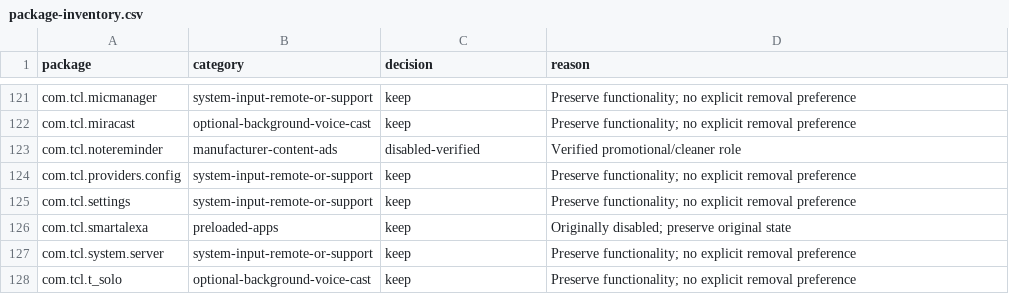
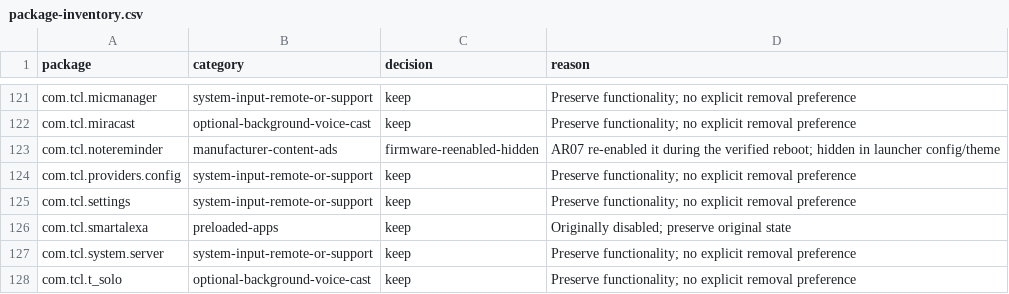
Before and after one commit to Anshmaan29/Tcl-ui, a CSV file: device/package-inventory.csv, drawn as a sheet; only a part is shown, gaps mark what is left out.

Commit message:
checkpoint 10: verify reboot and real remote; list apps for owner choices

```diff
--- a/device/package-inventory.csv
+++ b/device/package-inventory.csv
@@ -122,3 +122,3 @@ com.tcl.micmanager,system-input-remote-or-support,keep,Preserve functionality; n
 com.tcl.miracast,optional-background-voice-cast,keep,Preserve functionality; no explicit removal preference
-com.tcl.notereminder,manufacturer-content-ads,disabled-verified,Verified promotional/cleaner role
+com.tcl.notereminder,manufacturer-content-ads,firmware-reenabled-hidden,AR07 re-enabled it during the verified reboot; hidden in launcher config/theme
 com.tcl.providers.config,system-input-remote-or-support,keep,Preserve functionality; no explicit removal preference
```
Also changed, not shown: 4 other files.
